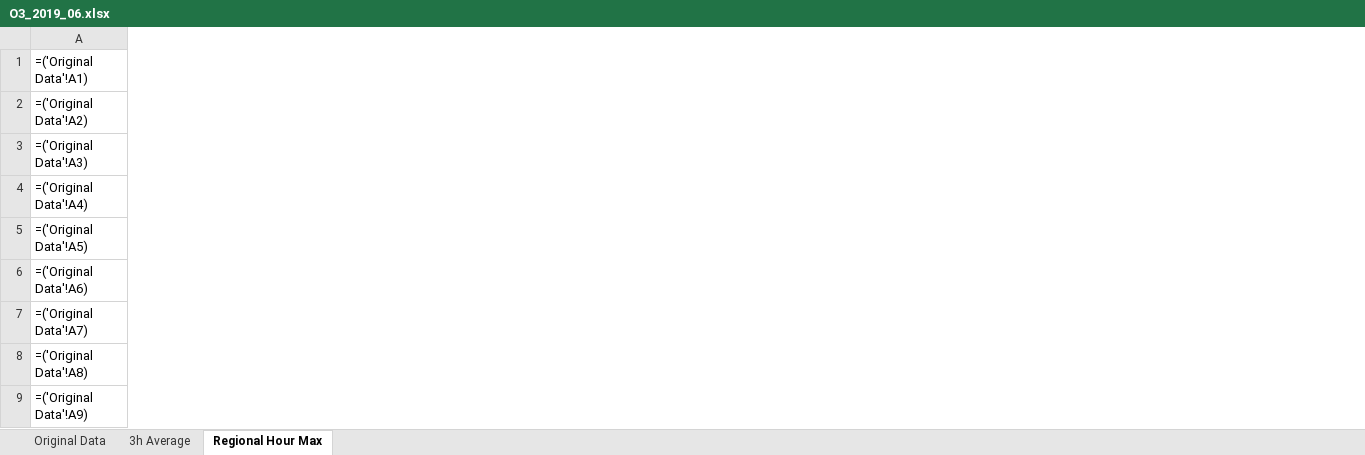
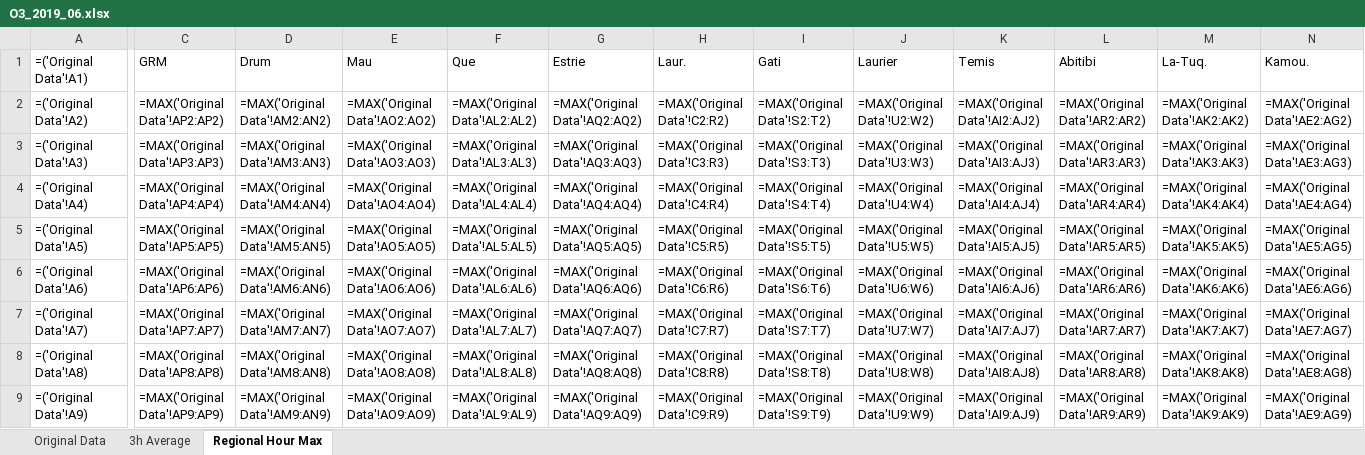
Before and after one commit to ding-ma/Data_Verification, an Excel workbook: src/excel_output/O3_2019_06.xlsx, sheet Regional Hour Max, drawn as a sheet; only a part is shown, gaps mark what is left out; values as stored, in another font and other column widths than the file's, no borders; formulas without a stored value are shown as written; conditional formats not drawn; the diff covers the shown part only; the diff names each change by its address in the sheet, - before the commit and + after, or states it on an @@ line.

Commit message:
not generating in order for region h max

```diff
--- a/src/excel_output/O3_2019_06.xlsx (sheet Regional Hour Max)
+++ b/src/excel_output/O3_2019_06.xlsx (sheet Regional Hour Max)
+column C (GRM), rows 2-9: =MAX('Original Data'!AP2:AP2) | =MAX('Original Data'!AP3:AP3) | =MAX('Original Data'!AP4:AP4) | =MAX('Original Data'!AP5:AP5) | =MAX('Original Data'!AP6:AP6) | =MAX('Original Data'!AP7:AP7) | =MAX('Original Data'!AP8:AP8) | =MAX('Original Data'!AP9:AP9)
+column D (Drum), rows 2-9: =MAX('Original Data'!AM2:AN2) | =MAX('Original Data'!AM3:AN3) | =MAX('Original Data'!AM4:AN4) | =MAX('Original Data'!AM5:AN5) | =MAX('Original Data'!AM6:AN6) | =MAX('Original Data'!AM7:AN7) | =MAX('Original Data'!AM8:AN8) | =MAX('Original Data'!AM9:AN9)
+column E (Mau), rows 2-9: =MAX('Original Data'!AO2:AO2) | =MAX('Original Data'!AO3:AO3) | =MAX('Original Data'!AO4:AO4) | =MAX('Original Data'!AO5:AO5) | =MAX('Original Data'!AO6:AO6) | =MAX('Original Data'!AO7:AO7) | =MAX('Original Data'!AO8:AO8) | =MAX('Original Data'!AO9:AO9)
+column F (Que), rows 2-9: =MAX('Original Data'!AL2:AL2) | =MAX('Original Data'!AL3:AL3) | =MAX('Original Data'!AL4:AL4) | =MAX('Original Data'!AL5:AL5) | =MAX('Original Data'!AL6:AL6) | =MAX('Original Data'!AL7:AL7) | =MAX('Original Data'!AL8:AL8) | =MAX('Original Data'!AL9:AL9)
+column G (Estrie), rows 2-9: =MAX('Original Data'!AQ2:AQ2) | =MAX('Original Data'!AQ3:AQ3) | =MAX('Original Data'!AQ4:AQ4) | =MAX('Original Data'!AQ5:AQ5) | =MAX('Original Data'!AQ6:AQ6) | =MAX('Original Data'!AQ7:AQ7) | =MAX('Original Data'!AQ8:AQ8) | =MAX('Original Data'!AQ9:AQ9)
+column H (Laur.), rows 2-9: =MAX('Original Data'!C2:R2) | =MAX('Original Data'!C3:R3) | =MAX('Original Data'!C4:R4) | =MAX('Original Data'!C5:R5) | =MAX('Original Data'!C6:R6) | =MAX('Original Data'!C7:R7) | =MAX('Original Data'!C8:R8) | =MAX('Original Data'!C9:R9)
+column I (Gati), rows 2-9: =MAX('Original Data'!S2:T2) | =MAX('Original Data'!S3:T3) | =MAX('Original Data'!S4:T4) | =MAX('Original Data'!S5:T5) | =MAX('Original Data'!S6:T6) | =MAX('Original Data'!S7:T7) | =MAX('Original Data'!S8:T8) | =MAX('Original Data'!S9:T9)
+column J (Laurier), rows 2-9: =MAX('Original Data'!U2:W2) | =MAX('Original Data'!U3:W3) | =MAX('Original Data'!U4:W4) | =MAX('Original Data'!U5:W5) | =MAX('Original Data'!U6:W6) | =MAX('Original Data'!U7:W7) | =MAX('Original Data'!U8:W8) | =MAX('Original Data'!U9:W9)
+column K (Temis), rows 2-9: =MAX('Original Data'!AI2:AJ2) | =MAX('Original Data'!AI3:AJ3) | =MAX('Original Data'!AI4:AJ4) | =MAX('Original Data'!AI5:AJ5) | =MAX('Original Data'!AI6:AJ6) | =MAX('Original Data'!AI7:AJ7) | =MAX('Original Data'!AI8:AJ8) | =MAX('Original Data'!AI9:AJ9)
+column L (Abitibi), rows 2-9: =MAX('Original Data'!AR2:AR2) | =MAX('Original Data'!AR3:AR3) | =MAX('Original Data'!AR4:AR4) | =MAX('Original Data'!AR5:AR5) | =MAX('Original Data'!AR6:AR6) | =MAX('Original Data'!AR7:AR7) | =MAX('Original Data'!AR8:AR8) | =MAX('Original Data'!AR9:AR9)
+column M (La-Tuq.), rows 2-9: =MAX('Original Data'!AK2:AK2) | =MAX('Original Data'!AK3:AK3) | =MAX('Original Data'!AK4:AK4) | =MAX('Original Data'!AK5:AK5) | =MAX('Original Data'!AK6:AK6) | =MAX('Original Data'!AK7:AK7) | =MAX('Original Data'!AK8:AK8) | =MAX('Original Data'!AK9:AK9)
+column N (Kamou.), rows 2-9: =MAX('Original Data'!AE2:AG2) | =MAX('Original Data'!AE3:AG3) | =MAX('Original Data'!AE4:AG4) | =MAX('Original Data'!AE5:AG5) | =MAX('Original Data'!AE6:AG6) | =MAX('Original Data'!AE7:AG7) | =MAX('Original Data'!AE8:AG8) | =MAX('Original Data'!AE9:AG9)
```
Also changed, not shown: 2 added columns elsewhere in this sheet, src/excel_output/NO2_2019_06.xlsx, src/excel_output/PM25_2019_06.xlsx, 2 other files.
